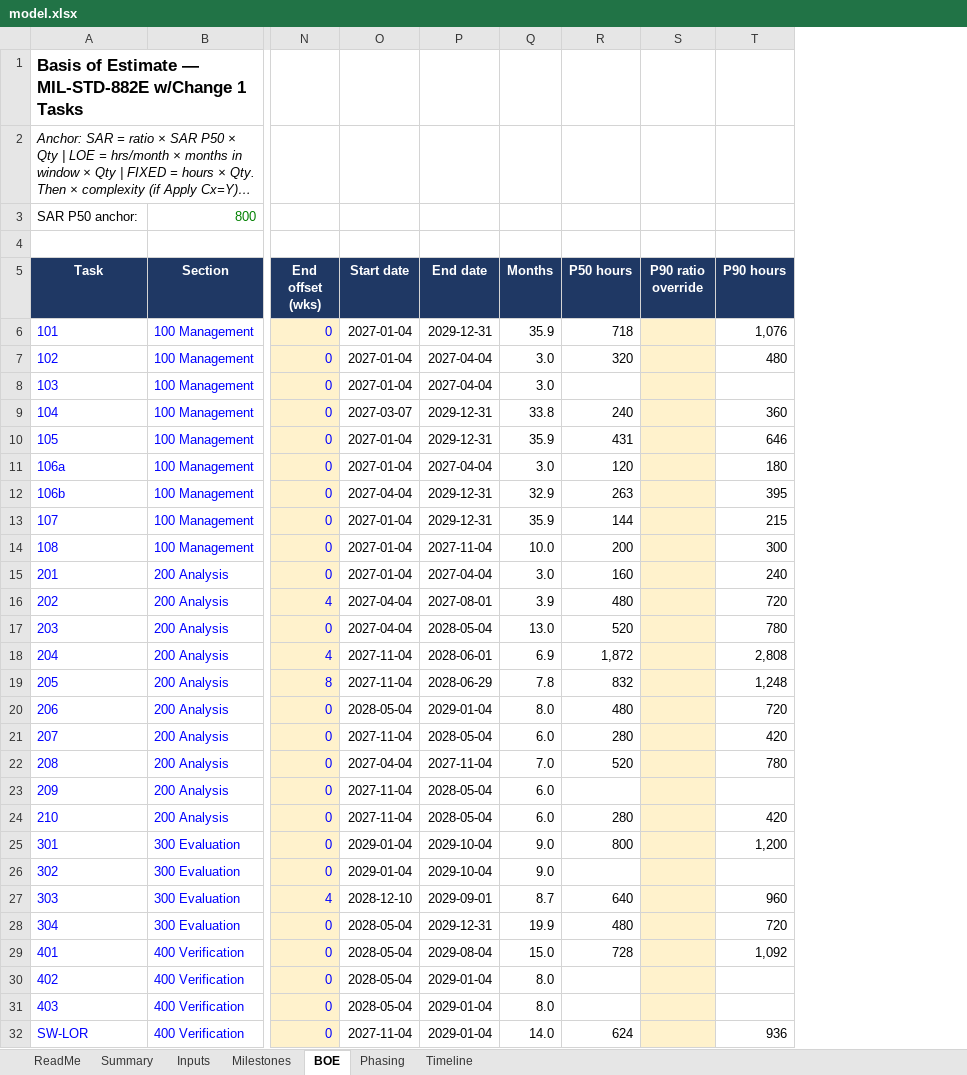
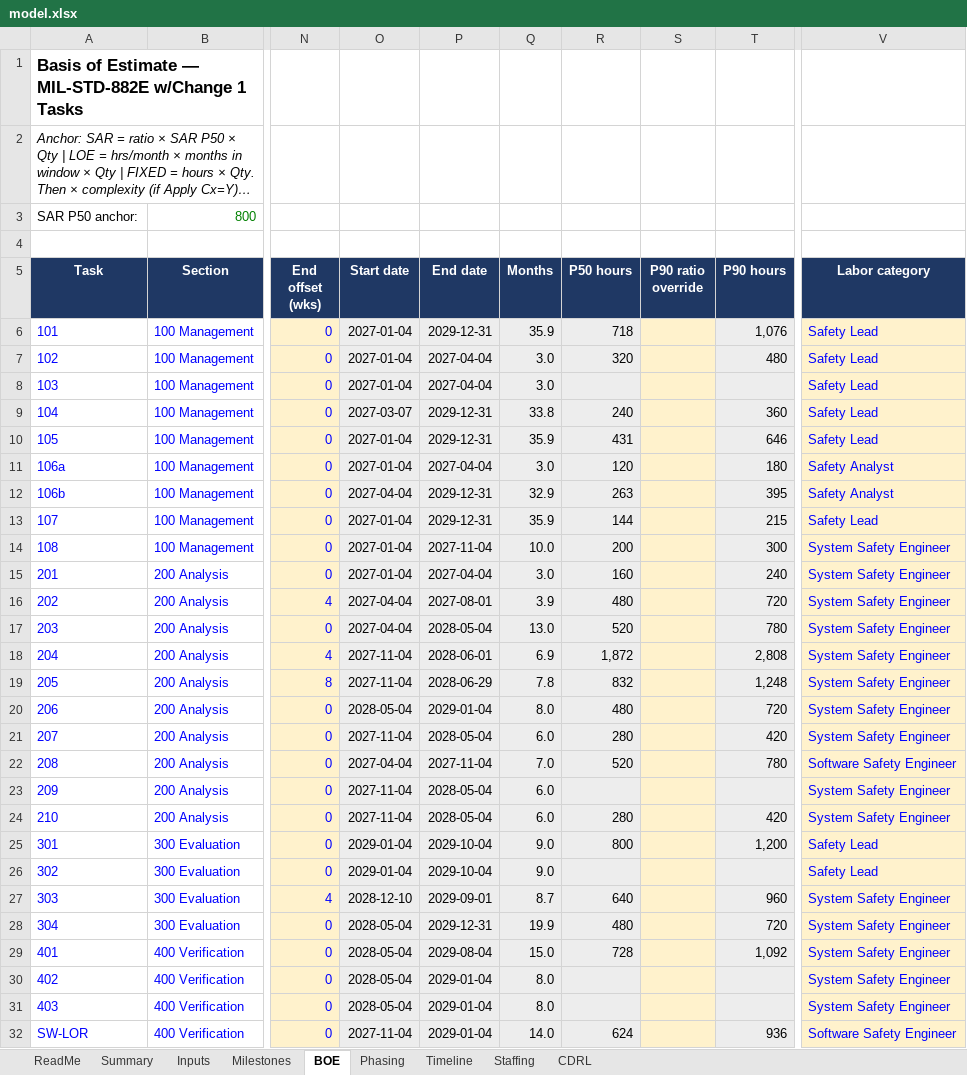
Before and after one commit to barkev-dino/public_workbooks, an Excel workbook: model.xlsx, sheet BOE, drawn as a sheet; only a part is shown, gaps mark what is left out; long unchanged cells end in …; values as stored, in another font and other column widths than the file's, no borders; charts and pictures not drawn; the diff covers the shown part only; the diff names each change by its address in the sheet, - before the commit and + after, or states it on an @@ line.

```diff
--- a/model.xlsx (sheet BOE)
+++ b/model.xlsx (sheet BOE)
+sheet tab: Staffing
+sheet tab: CDRL
+column V (Labor category), rows 6-32: Safety Lead | Safety Lead | Safety Lead | Safety Lead | Safety Lead | Safety Analyst | Safety Analyst | Safety Lead | System Safety Engineer | System Safety Engineer | System Safety Engineer | System Safety Engineer | System Safety Engineer | System Safety Engineer | System Safety Engineer | System Safety Engineer | Software Safety Engineer | System Safety Engineer | System Safety Engineer | Safety Lead | Safety Lead | System Safety Engineer | System Safety Engineer | System Safety Engineer | System Safety Engineer | System Safety Engineer | Software Safety Engineer
-O6:R32 fill: none
+O6:R32 fill: #EDEDED
-T6:T32 fill: none
+T6:T32 fill: #EDEDED
```
Also changed, not shown: cell formats elsewhere in this sheet, sheet Inputs, sheet Summary, sheet Milestones, sheet ReadMe, charts or pictures.
